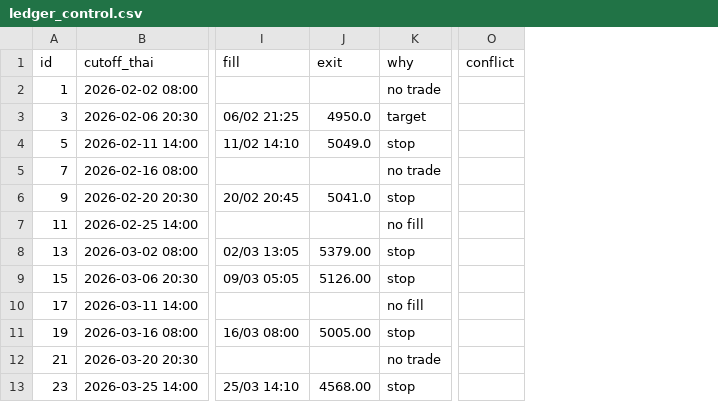
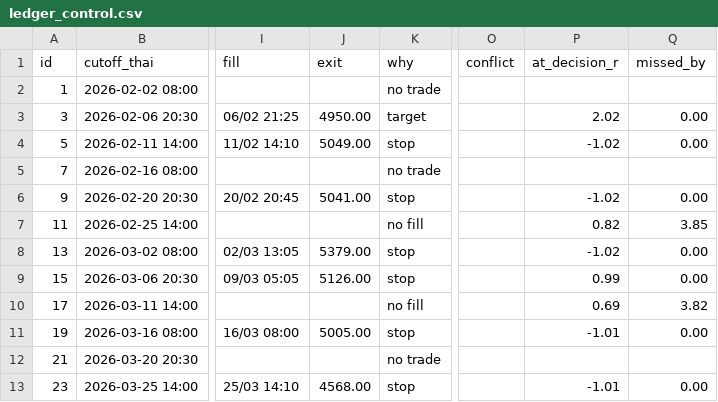
Before and after one commit to aomkuma/taa, a CSV file: eye/ledger_control.csv, drawn as a sheet; only a part is shown, gaps mark what is left out; the diff names each change by its address in the sheet, - before the commit and + after, or states it on an @@ line.

```diff
--- a/eye/ledger_control.csv
+++ b/eye/ledger_control.csv
+column P (at_decision_r), rows 3-13: 2.02 | -1.02 |  | -1.02 | 0.82 | -1.02 | 0.99 | 0.69 | -1.01 |  | -1.01
+column Q (missed_by), rows 3-13: 0.00 | 0.00 |  | 0.00 | 3.85 | 0.00 | 0.00 | 3.82 | 0.00 |  | 0.00
-J3 (exit): 4950.0
+J3 (exit): 4950.00
-J4 (exit): 5049.0
+J4 (exit): 5049.00
-J6 (exit): 5041.0
+J6 (exit): 5041.00
```
Also changed, not shown: eye/ledger.csv, 5 other files.
